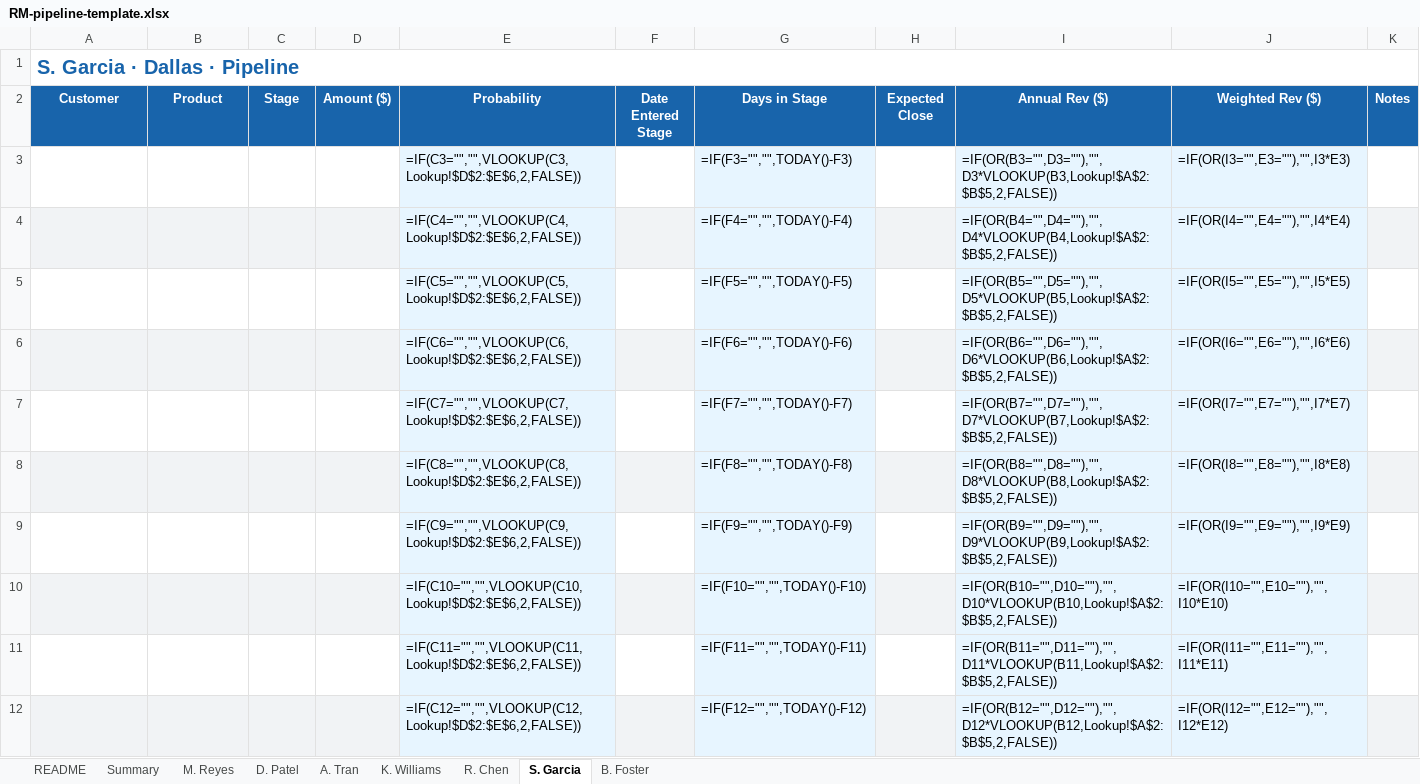
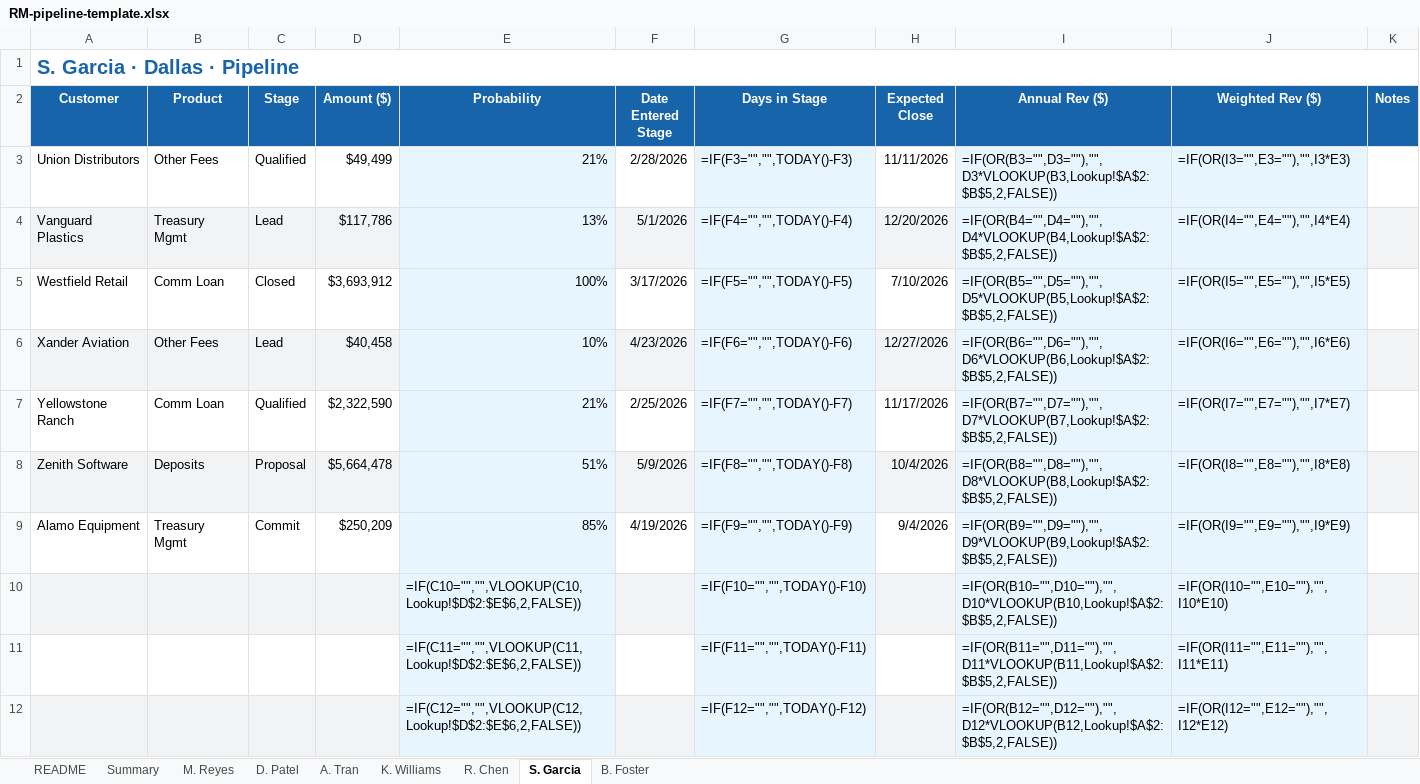
Before and after one commit to ryanthuff1/dashboard-region, an Excel workbook: pipeline/templates/RM-pipeline-template.xlsx, sheet S. Garcia, drawn as a sheet; only a part is shown; values as stored, in another font and other column widths than the file's, no borders; formulas without a stored value are shown as written; conditional formats not drawn; removed rows and columns are numbered as before the commit, all else as after; the diff names each change by its address in the sheet, - before the commit and + after, or states it on an @@ line.

```diff
--- a/pipeline/templates/RM-pipeline-template.xlsx (sheet S. Garcia)
+++ b/pipeline/templates/RM-pipeline-template.xlsx (sheet S. Garcia)
-row 3:  |  |  |  | =IF(C3="","",VLOOKUP(C3,Lookup!$D$2:$E$6,2,FALSE)) |  | =IF(F3="","",TODAY()-F3) |  | =IF(OR(B3="",D3=""),"",D3*VLOOKUP(B3,Lookup!$A$2:$B$5,2,FALSE)) | =IF(OR(I3="",E3=""),"",I3*E3)
-row 4:  |  |  |  | =IF(C4="","",VLOOKUP(C4,Lookup!$D$2:$E$6,2,FALSE)) |  | =IF(F4="","",TODAY()-F4) |  | =IF(OR(B4="",D4=""),"",D4*VLOOKUP(B4,Lookup!$A$2:$B$5,2,FALSE)) | =IF(OR(I4="",E4=""),"",I4*E4)
-row 5:  |  |  |  | =IF(C5="","",VLOOKUP(C5,Lookup!$D$2:$E$6,2,FALSE)) |  | =IF(F5="","",TODAY()-F5) |  | =IF(OR(B5="",D5=""),"",D5*VLOOKUP(B5,Lookup!$A$2:$B$5,2,FALSE)) | =IF(OR(I5="",E5=""),"",I5*E5)
-row 6:  |  |  |  | =IF(C6="","",VLOOKUP(C6,Lookup!$D$2:$E$6,2,FALSE)) |  | =IF(F6="","",TODAY()-F6) |  | =IF(OR(B6="",D6=""),"",D6*VLOOKUP(B6,Lookup!$A$2:$B$5,2,FALSE)) | =IF(OR(I6="",E6=""),"",I6*E6)
-row 7:  |  |  |  | =IF(C7="","",VLOOKUP(C7,Lookup!$D$2:$E$6,2,FALSE)) |  | =IF(F7="","",TODAY()-F7) |  | =IF(OR(B7="",D7=""),"",D7*VLOOKUP(B7,Lookup!$A$2:$B$5,2,FALSE)) | =IF(OR(I7="",E7=""),"",I7*E7)
-row 8:  |  |  |  | =IF(C8="","",VLOOKUP(C8,Lookup!$D$2:$E$6,2,FALSE)) |  | =IF(F8="","",TODAY()-F8) |  | =IF(OR(B8="",D8=""),"",D8*VLOOKUP(B8,Lookup!$A$2:$B$5,2,FALSE)) | =IF(OR(I8="",E8=""),"",I8*E8)
-row 9:  |  |  |  | =IF(C9="","",VLOOKUP(C9,Lookup!$D$2:$E$6,2,FALSE)) |  | =IF(F9="","",TODAY()-F9) |  | =IF(OR(B9="",D9=""),"",D9*VLOOKUP(B9,Lookup!$A$2:$B$5,2,FALSE)) | =IF(OR(I9="",E9=""),"",I9*E9)
+row 3: Union Distributors | Other Fees | Qualified | $49,499 | 21% | 2/28/2026 | =IF(F3="","",TODAY()-F3) | 11/11/2026 | =IF(OR(B3="",D3=""),"",D3*VLOOKUP(B3,Lookup!$A$2:$B$5,2,FALSE)) | =IF(OR(I3="",E3=""),"",I3*E3)
+row 4: Vanguard Plastics | Treasury Mgmt | Lead | $117,786 | 13% | 5/1/2026 | =IF(F4="","",TODAY()-F4) | 12/20/2026 | =IF(OR(B4="",D4=""),"",D4*VLOOKUP(B4,Lookup!$A$2:$B$5,2,FALSE)) | =IF(OR(I4="",E4=""),"",I4*E4)
+row 5: Westfield Retail | Comm Loan | Closed | $3,693,912 | 100% | 3/17/2026 | =IF(F5="","",TODAY()-F5) | 7/10/2026 | =IF(OR(B5="",D5=""),"",D5*VLOOKUP(B5,Lookup!$A$2:$B$5,2,FALSE)) | =IF(OR(I5="",E5=""),"",I5*E5)
+row 6: Xander Aviation | Other Fees | Lead | $40,458 | 10% | 4/23/2026 | =IF(F6="","",TODAY()-F6) | 12/27/2026 | =IF(OR(B6="",D6=""),"",D6*VLOOKUP(B6,Lookup!$A$2:$B$5,2,FALSE)) | =IF(OR(I6="",E6=""),"",I6*E6)
+row 7: Yellowstone Ranch | Comm Loan | Qualified | $2,322,590 | 21% | 2/25/2026 | =IF(F7="","",TODAY()-F7) | 11/17/2026 | =IF(OR(B7="",D7=""),"",D7*VLOOKUP(B7,Lookup!$A$2:$B$5,2,FALSE)) | =IF(OR(I7="",E7=""),"",I7*E7)
+row 8: Zenith Software | Deposits | Proposal | $5,664,478 | 51% | 5/9/2026 | =IF(F8="","",TODAY()-F8) | 10/4/2026 | =IF(OR(B8="",D8=""),"",D8*VLOOKUP(B8,Lookup!$A$2:$B$5,2,FALSE)) | =IF(OR(I8="",E8=""),"",I8*E8)
+row 9: Alamo Equipment | Treasury Mgmt | Commit | $250,209 | 85% | 4/19/2026 | =IF(F9="","",TODAY()-F9) | 9/4/2026 | =IF(OR(B9="",D9=""),"",D9*VLOOKUP(B9,Lookup!$A$2:$B$5,2,FALSE)) | =IF(OR(I9="",E9=""),"",I9*E9)
```
Also changed, not shown: sheet M. Reyes, sheet D. Patel, sheet B. Foster, sheet A. Tran, sheet R. Chen, sheet K. Williams, 5 other files.
